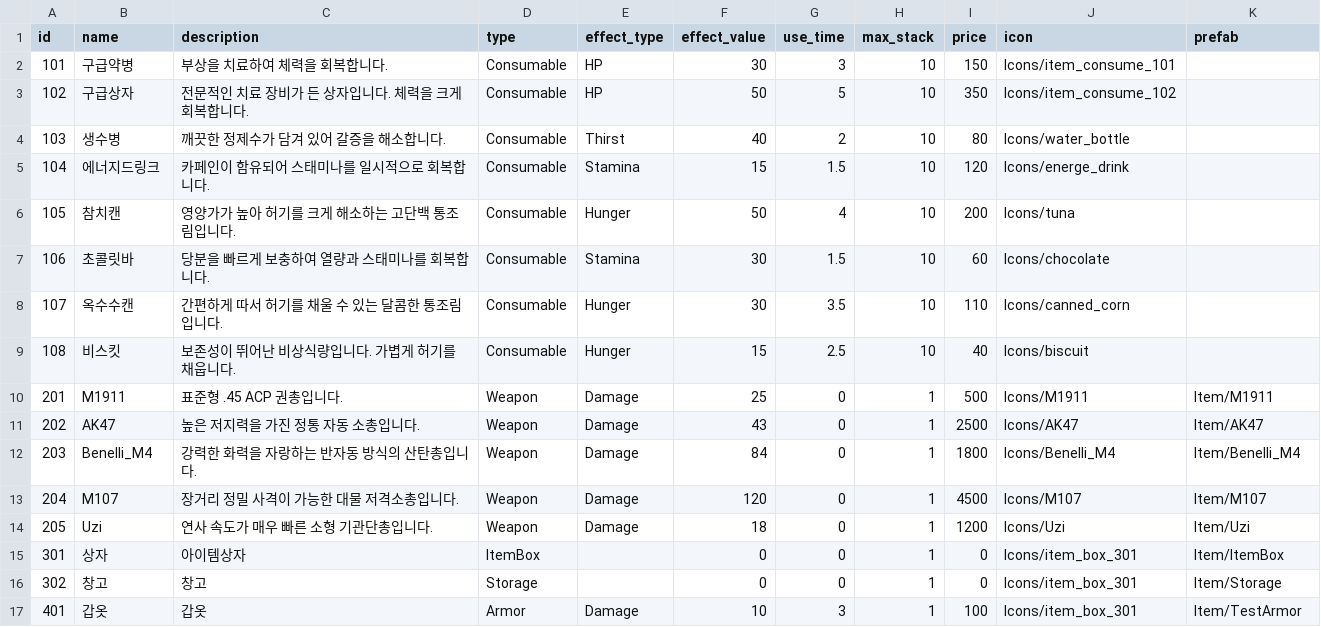
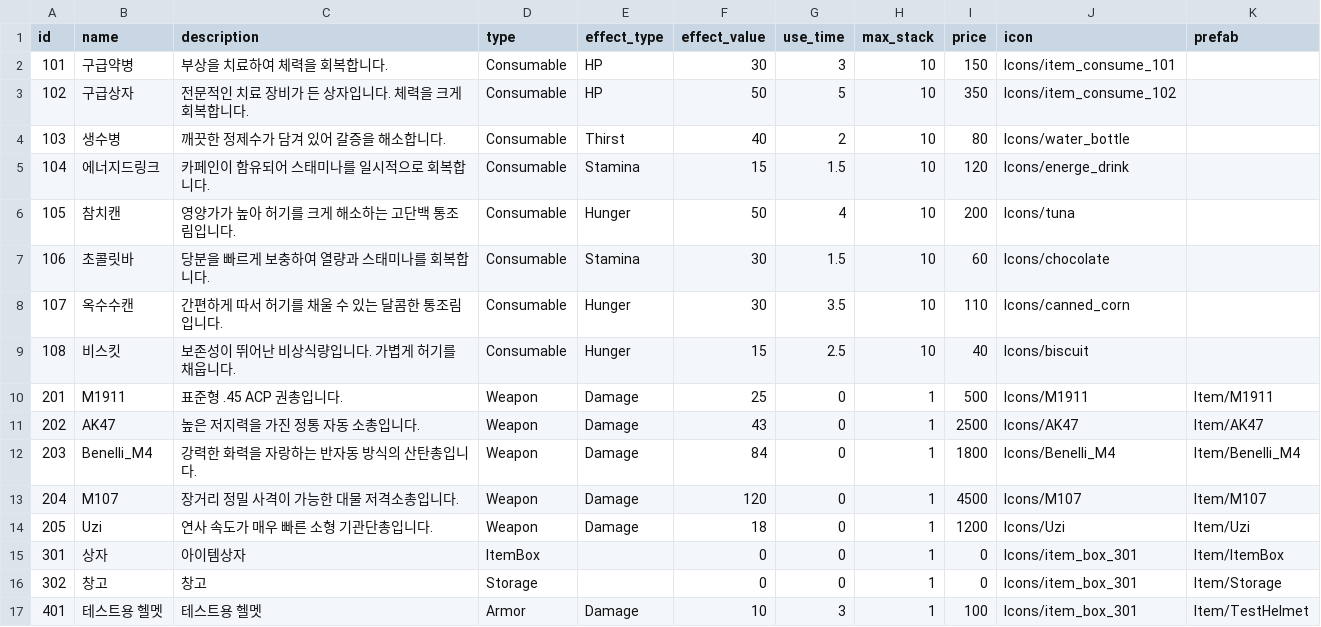
Before and after one commit to ksjgusdh123/PocoPoachers, a CSV file: PocoPoachers/DataTable/item.csv, drawn as a sheet.

```diff
--- a/PocoPoachers/DataTable/item.csv
+++ b/PocoPoachers/DataTable/item.csv
@@ -16,2 +16,2 @@
 302,창고,창고,Storage,,0,0,1,0,Icons/item_box_301,Item/Storage
-401,갑옷,갑옷,Armor,Damage,10,3,1,100,Icons/item_box_301,Item/TestArmor
+401,테스트용 헬멧,테스트용 헬멧,Armor,Damage,10,3,1,100,Icons/item_box_301,Item/TestHelmet
```
Also changed, not shown: 8 other files.
